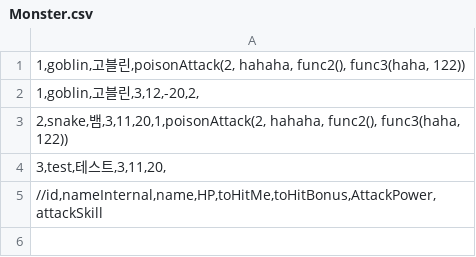
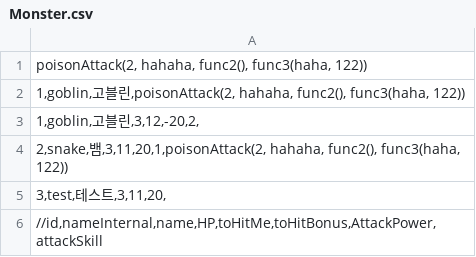
Before and after one commit to Acoross-Cpp14/Cpp_RecurrentDescentParser, a CSV file: RecurrentDescentParser/Monster.csv, drawn as a sheet; the diff names each change by its address in the sheet, - before the commit and + after, or states it on an @@ line.

Commit message:
function parser 개발중
function parser 기능적으로는 완성되었으나,
general parser 로 변경할 필요 있음.
또한 parsed syntax 를 이용해 code generation 하는 기능 추가 필요.

parser base 를 이용해 원하는 parser 를 쉽게 만들어 낼 수 있도록 refactoring 필요

```diff
--- a/RecurrentDescentParser/Monster.csv
+++ b/RecurrentDescentParser/Monster.csv
+row 1: poisonAttack(2, hahaha, func2(), func3(haha, 122))
```
Also changed, not shown: 5 other files.
